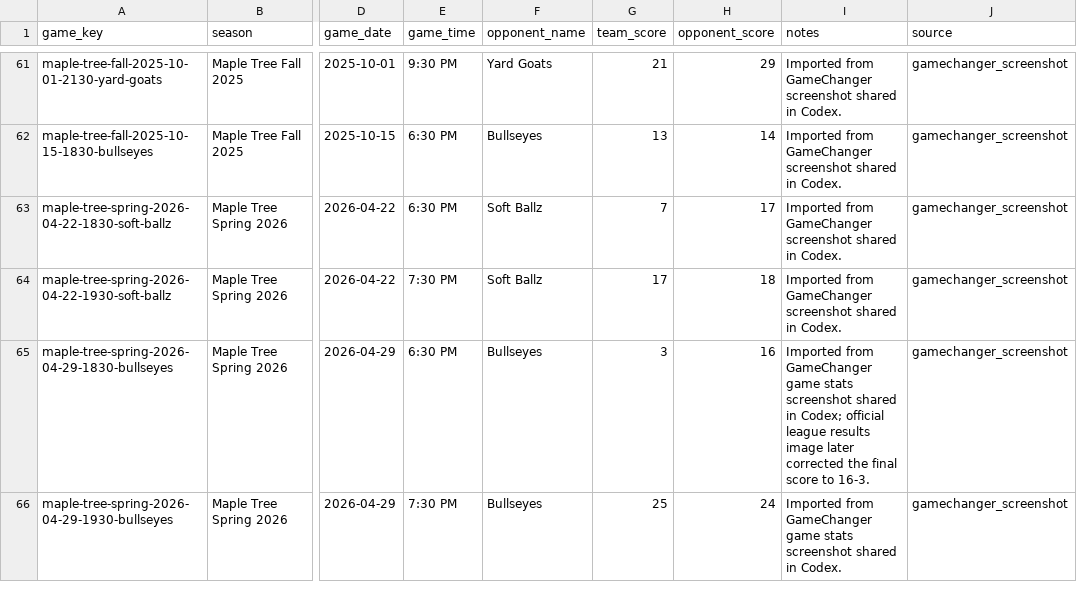
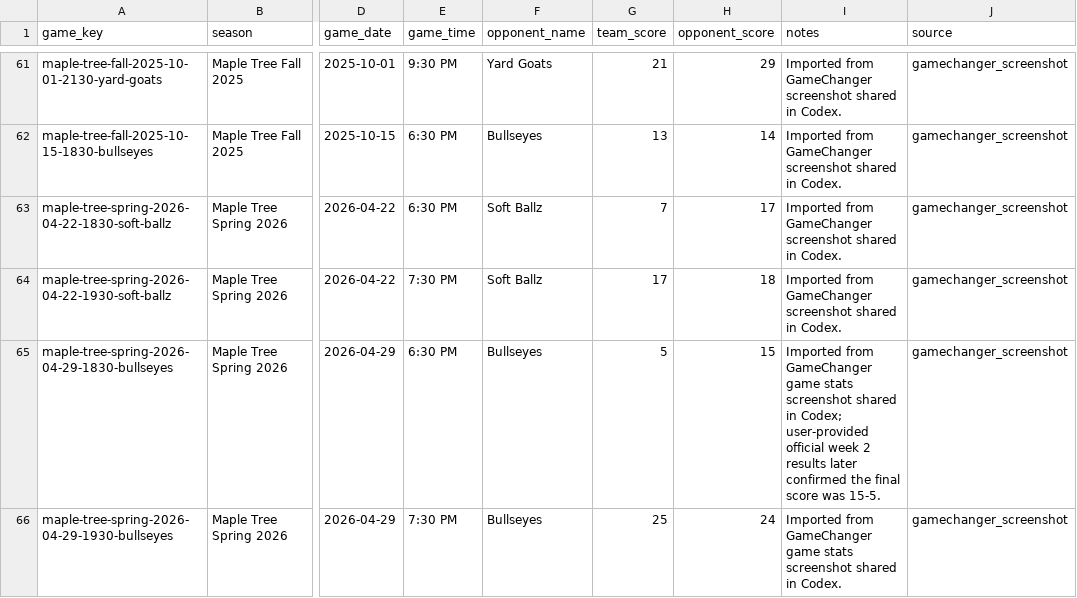
Before and after one commit to tatkins11/maple-tree-dashboard, a CSV file: data/processed/game_boxscore_games.csv, drawn as a sheet; only a part is shown, gaps mark what is left out; the diff names each change by its address in the sheet, - before the commit and + after, or states it on an @@ line.

```diff
--- a/data/processed/game_boxscore_games.csv
+++ b/data/processed/game_boxscore_games.csv
-G65 (team_score): 3
+G65 (team_score): 5
-H65 (opponent_score): 16
+H65 (opponent_score): 15
-I65 (notes): …in Codex; official league results image later corrected the final score to 16-3.
+I65 (notes): …in Codex; user-provided official week 2 results later confirmed the final score was 15-5.
```
Also changed, not shown: data/processed/league_schedule_games.csv, data/processed/standings_snapshot.csv, 1 other file.
